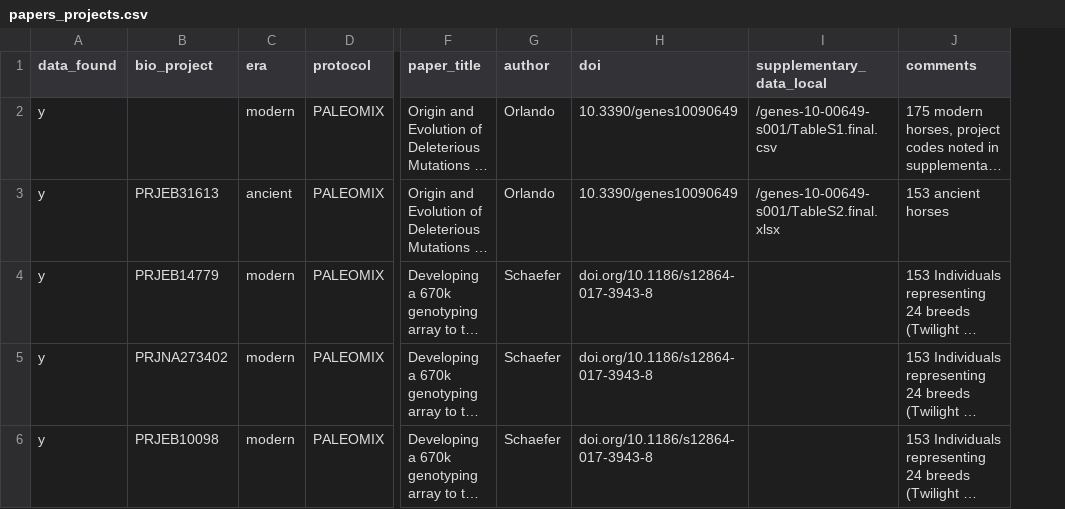
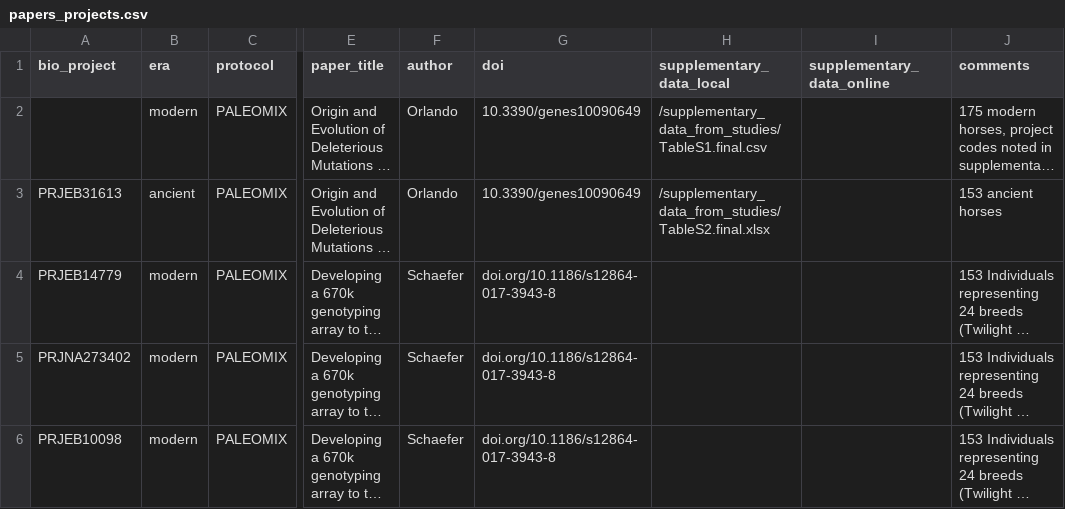
Before and after one commit to jacob-brown/EquSeq, a CSV file: data/papers_projects.csv, drawn as a sheet; only a part is shown, gaps mark what is left out; long unchanged cells end in …; removed rows and columns are numbered as before the commit, all else as after; the diff covers the shown part only; the diff names each change by its address in the sheet, - before the commit and + after, or states it on an @@ line.

```diff
--- a/data/papers_projects.csv
+++ b/data/papers_projects.csv
-column A (data_found), rows 2-6: all y
+column I (supplementary_data_online), empty
-H2 (supplementary_data_local): /genes-10-00649-s001/TableS1.final.csv
+H2 (supplementary_data_local): /supplementary_data_from_studies/TableS1.final.csv
-H3 (supplementary_data_local): /genes-10-00649-s001/TableS2.final.xlsx
+H3 (supplementary_data_local): /supplementary_data_from_studies/TableS2.final.xlsx
```
Also changed, not shown: 2 added rows, 2 removed rows and 2 edited cells elsewhere in this file, 59 other files.
